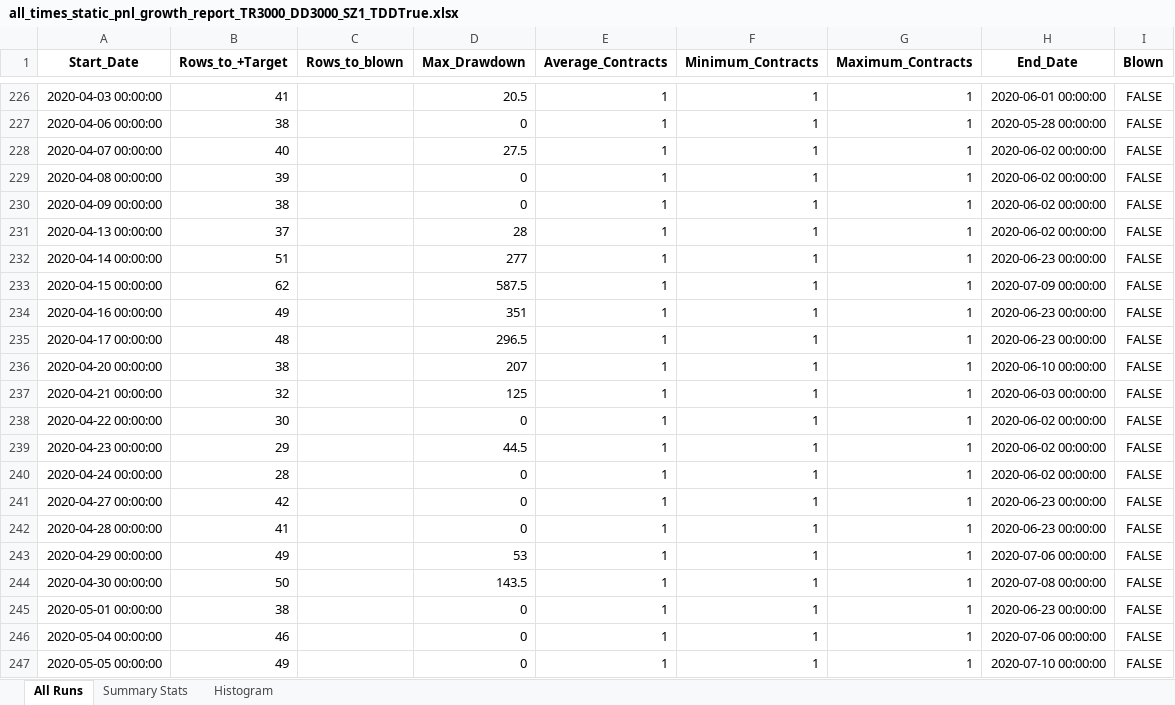
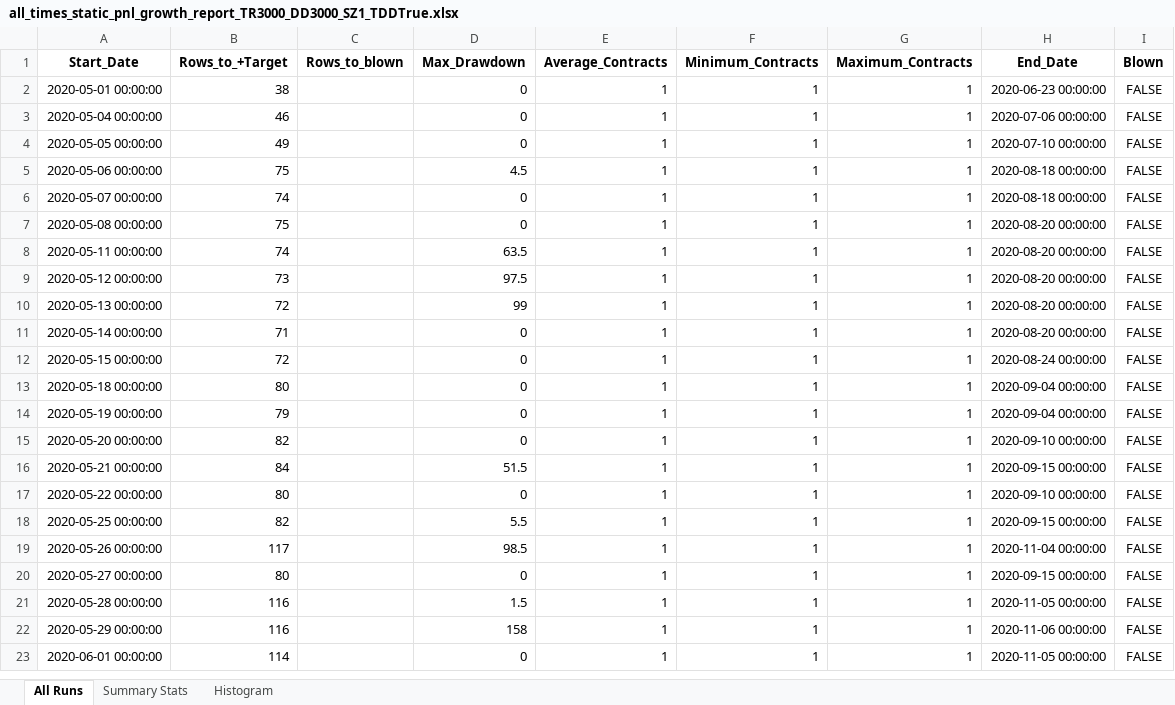
Before and after one commit to Soho36/1500_count, an Excel workbook: all_times/Runs_reports_static_lot/all_times_static_pnl_growth_report_TR3000_DD3000_SZ1_TDDTrue.xlsx, sheet All Runs, drawn as a sheet; only a part is shown, gaps mark what is left out; the shorter side is filled out with more unchanged rows; values as stored, in another font and other column widths than the file's, no borders; the diff covers the shown part only; the diff names each change by its address in the sheet, - before the commit and + after, or states it on an @@ line.

```diff
--- a/all_times/Runs_reports_static_lot/all_times_static_pnl_growth_report_TR3000_DD3000_SZ1_TDDTrue.xlsx (sheet All Runs)
+++ b/all_times/Runs_reports_static_lot/all_times_static_pnl_growth_report_TR3000_DD3000_SZ1_TDDTrue.xlsx (sheet All Runs)
-row 226: 2020-04-03 00:00:00 | 41 |  | 20.5 | 1 | 1 | 1 | 2020-06-01 00:00:00 | FALSE
-row 227: 2020-04-06 00:00:00 | 38 |  | 0 | 1 | 1 | 1 | 2020-05-28 00:00:00 | FALSE
-row 228: 2020-04-07 00:00:00 | 40 |  | 27.5 | 1 | 1 | 1 | 2020-06-02 00:00:00 | FALSE
-row 229: 2020-04-08 00:00:00 | 39 |  | 0 | 1 | 1 | 1 | 2020-06-02 00:00:00 | FALSE
-row 230: 2020-04-09 00:00:00 | 38 |  | 0 | 1 | 1 | 1 | 2020-06-02 00:00:00 | FALSE
-row 231: 2020-04-13 00:00:00 | 37 |  | 28 | 1 | 1 | 1 | 2020-06-02 00:00:00 | FALSE
-row 232: 2020-04-14 00:00:00 | 51 |  | 277 | 1 | 1 | 1 | 2020-06-23 00:00:00 | FALSE
-row 233: 2020-04-15 00:00:00 | 62 |  | 587.5 | 1 | 1 | 1 | 2020-07-09 00:00:00 | FALSE
-row 234: 2020-04-16 00:00:00 | 49 |  | 351 | 1 | 1 | 1 | 2020-06-23 00:00:00 | FALSE
-row 235: 2020-04-17 00:00:00 | 48 |  | 296.5 | 1 | 1 | 1 | 2020-06-23 00:00:00 | FALSE
-row 236: 2020-04-20 00:00:00 | 38 |  | 207 | 1 | 1 | 1 | 2020-06-10 00:00:00 | FALSE
-row 237: 2020-04-21 00:00:00 | 32 |  | 125 | 1 | 1 | 1 | 2020-06-03 00:00:00 | FALSE
-row 238: 2020-04-22 00:00:00 | 30 |  | 0 | 1 | 1 | 1 | 2020-06-02 00:00:00 | FALSE
-row 239: 2020-04-23 00:00:00 | 29 |  | 44.5 | 1 | 1 | 1 | 2020-06-02 00:00:00 | FALSE
-row 240: 2020-04-24 00:00:00 | 28 |  | 0 | 1 | 1 | 1 | 2020-06-02 00:00:00 | FALSE
-row 241: 2020-04-27 00:00:00 | 42 |  | 0 | 1 | 1 | 1 | 2020-06-23 00:00:00 | FALSE
-row 242: 2020-04-28 00:00:00 | 41 |  | 0 | 1 | 1 | 1 | 2020-06-23 00:00:00 | FALSE
-row 243: 2020-04-29 00:00:00 | 49 |  | 53 | 1 | 1 | 1 | 2020-07-06 00:00:00 | FALSE
-row 244: 2020-04-30 00:00:00 | 50 |  | 143.5 | 1 | 1 | 1 | 2020-07-08 00:00:00 | FALSE
```
Also changed, not shown: 224 removed rows elsewhere in this sheet, sheet Histogram, sheet Summary Stats, 2 other files.
